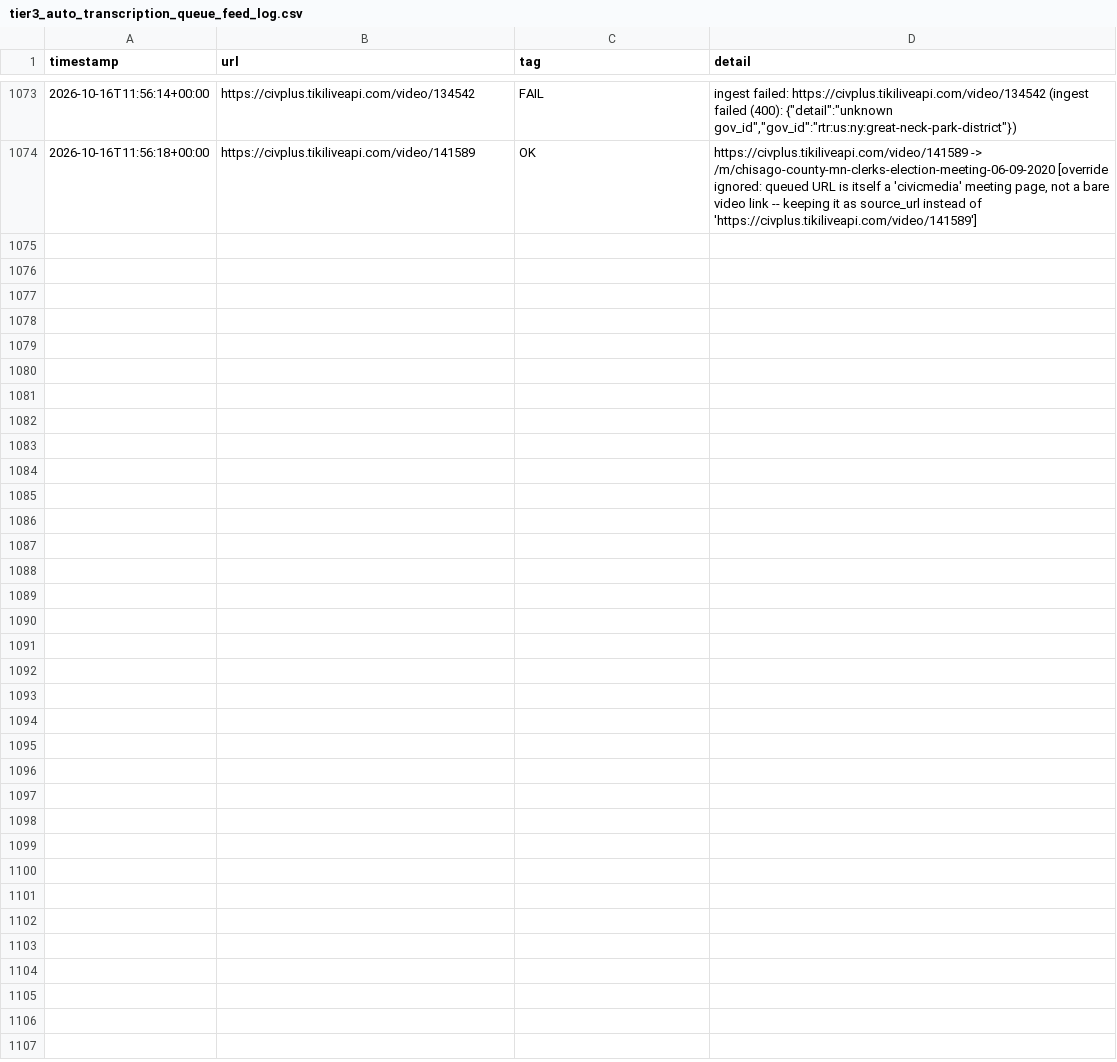
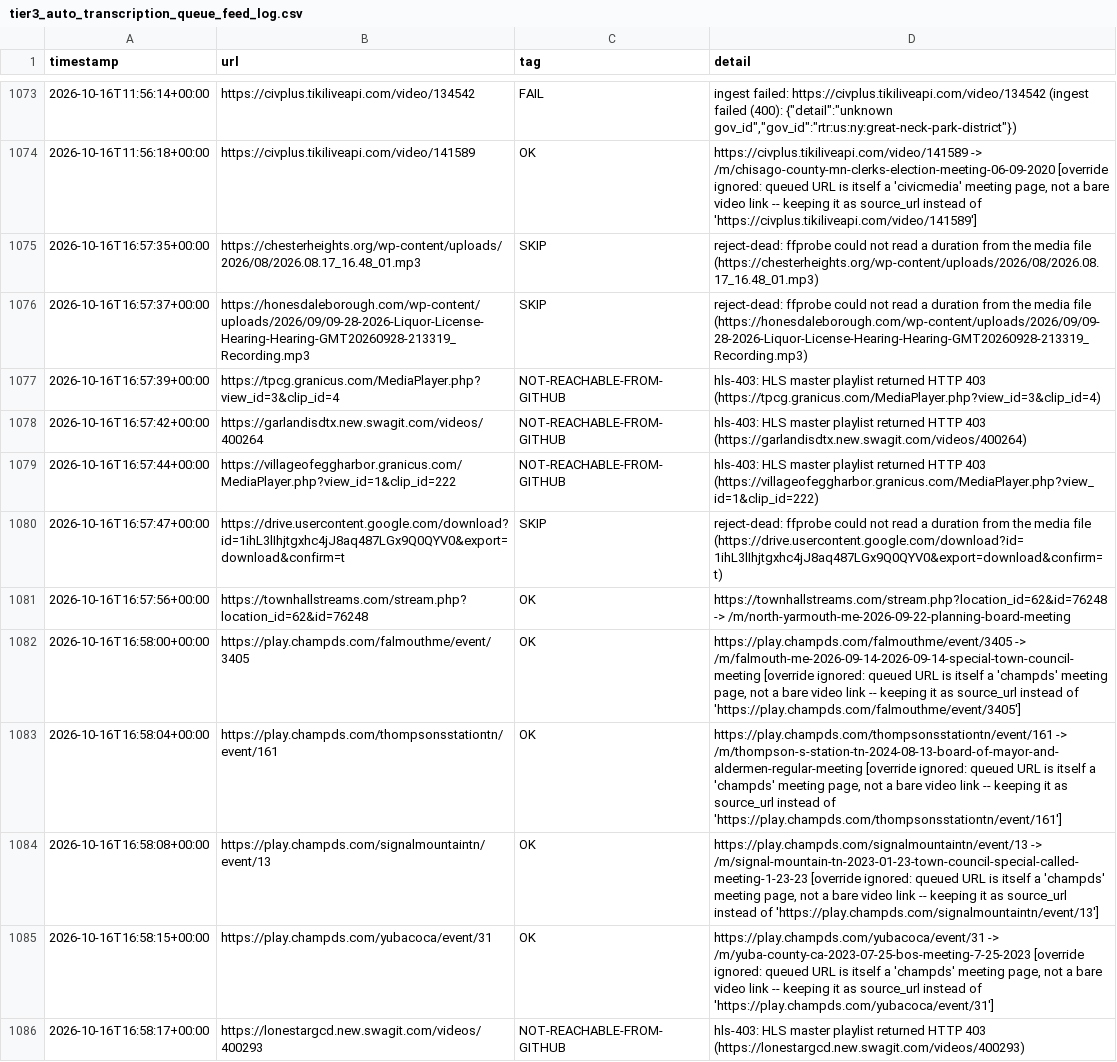
Before and after one commit to mroconnell/rtr-deeplink, a CSV file: scripts/tier3_auto_transcription_queue_feed_log.csv, drawn as a sheet; only a part is shown, gaps mark what is left out.

Commit message:
Advance tier 3 auto-transcription queue and probe sidecar (#2073)
Co-authored-by: github-actions[bot] <github-actions[bot]@users.noreply.github.com>

```diff
--- a/scripts/tier3_auto_transcription_queue_feed_log.csv
+++ b/scripts/tier3_auto_transcription_queue_feed_log.csv
@@ -1074 +1074,13 @@ timestamp,url,tag,detail
 2026-10-16T11:56:18+00:00,https://civplus.tikiliveapi.com/video/141589,OK,"https://civplus.tikiliveapi.com/video/141589 -> /m/chisago-county-mn-clerks-election-meeting-06-09-2020 [override ignored: queued URL is itself a 'civicmedia' meeting page, not a bare video link -- keeping it as source_url instead of 'https://civplus.tikiliveapi.com/video/141589']"
+2026-10-16T16:57:35+00:00,https://chesterheights.org/wp-content/uploads/2026/08/2026.08.17_16.48_01.mp3,SKIP,reject-dead: ffprobe could not read a duration from the media file (https://chesterheights.org/wp-content/uploads/2026/08/2026.08.17_16.48_01.mp3)
+2026-10-16T16:57:37+00:00,https://honesdaleborough.com/wp-content/uploads/2026/09/09-28-2026-Liquor-License-Hearing-Hearing-GMT20260928-213319_Recording.mp3,SKIP,reject-dead: ffprobe could not read a duration from the media file (https://honesdaleborough.com/wp-content/uploads/2026/09/09-28-2026-Liquor-License-Hearing-Hearing-GMT20260928-213319_Recording.mp3)
+2026-10-16T16:57:39+00:00,https://tpcg.granicus.com/MediaPlayer.php?view_id=3&clip_id=4,NOT-REACHABLE-FROM-GITHUB,hls-403: HLS master playlist returned HTTP 403 (https://tpcg.granicus.com/MediaPlayer.php?view_id=3&clip_id=4)
+2026-10-16T16:57:42+00:00,https://garlandisdtx.new.swagit.com/videos/400264,NOT-REACHABLE-FROM-GITHUB,hls-403: HLS master playlist returned HTTP 403 (https://garlandisdtx.new.swagit.com/videos/400264)
+2026-10-16T16:57:44+00:00,https://villageofeggharbor.granicus.com/MediaPlayer.php?view_id=1&clip_id=222,NOT-REACHABLE-FROM-GITHUB,hls-403: HLS master playlist returned HTTP 403 (https://villageofeggharbor.granicus.com/MediaPlayer.php?view_id=1&clip_id=222)
+2026-10-16T16:57:47+00:00,https://drive.usercontent.google.com/download?id=1ihL3lIhjtgxhc4jJ8aq487LGx9Q0QYV0&export=download&confirm=t,SKIP,reject-dead: ffprobe could not read a duration from the media file (https://drive.usercontent.google.com/download?id=1ihL3lIhjtgxhc4jJ8aq487LGx9Q0QYV0&export=download&confirm=t)
+2026-10-16T16:57:56+00:00,https://townhallstreams.com/stream.php?location_id=62&id=76248,OK,https://townhallstreams.com/stream.php?location_id=62&id=76248 -> /m/north-yarmouth-me-2026-09-22-planning-board-meeting
+2026-10-16T16:58:00+00:00,https://play.champds.com/falmouthme/event/3405,OK,"https://play.champds.com/falmouthme/event/3405 -> /m/falmouth-me-2026-09-14-2026-09-14-special-town-council-meeting [override ignored: queued URL is itself a 'champds' meeting page, not a bare video link -- keeping it as source_url instead of 'https://play.champds.com/falmouthme/event/3405']"
+2026-10-16T16:58:04+00:00,https://play.champds.com/thompsonsstationtn/event/161,OK,"https://play.champds.com/thompsonsstationtn/event/161 -> /m/thompson-s-station-tn-2024-08-13-board-of-mayor-and-aldermen-regular-meeting [override ignored: queued URL is itself a 'champds' meeting page, not a bare video link -- keeping it as source_url instead of 'https://play.champds.com/thompsonsstationtn/event/161']"
+2026-10-16T16:58:08+00:00,https://play.champds.com/signalmountaintn/event/13,OK,"https://play.champds.com/signalmountaintn/event/13 -> /m/signal-mountain-tn-2023-01-23-town-council-special-called-meeting-1-23-23 [override ignored: queued URL is itself a 'champds' meeting page, not a bare video link -- keeping it as source_url instead of 'https://play.champds.com/signalmountaintn/event/13']"
+2026-10-16T16:58:15+00:00,https://play.champds.com/yubacoca/event/31,OK,"https://play.champds.com/yubacoca/event/31 -> /m/yuba-county-ca-2023-07-25-bos-meeting-7-25-2023 [override ignored: queued URL is itself a 'champds' meeting page, not a bare video link -- keeping it as source_url instead of 'https://play.champds.com/yubacoca/event/31']"
+2026-10-16T16:58:17+00:00,https://lonestargcd.new.swagit.com/videos/400293,NOT-REACHABLE-FROM-GITHUB,hls-403: HLS master playlist returned HTTP 403 (https://lonestargcd.new.swagit.com/videos/400293)
```
Also changed, not shown: 2 other files.
